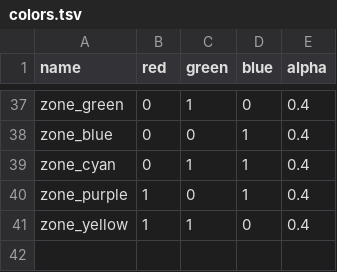
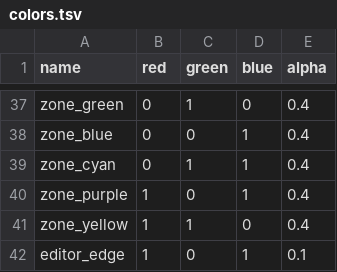
Before and after one commit to jazztickets/choria, a TSV file: working/ui/colors.tsv, drawn as a sheet; only a part is shown, gaps mark what is left out.

Commit message:
added boundary edge display

```diff
--- a/working/ui/colors.tsv
+++ b/working/ui/colors.tsv
@@ -41 +41,2 @@ zone_purple	1	0	1	0.4
 zone_yellow	1	1	0	0.4
+editor_edge	1	0	1	0.1
```
Also changed, not shown: 4 other files.
